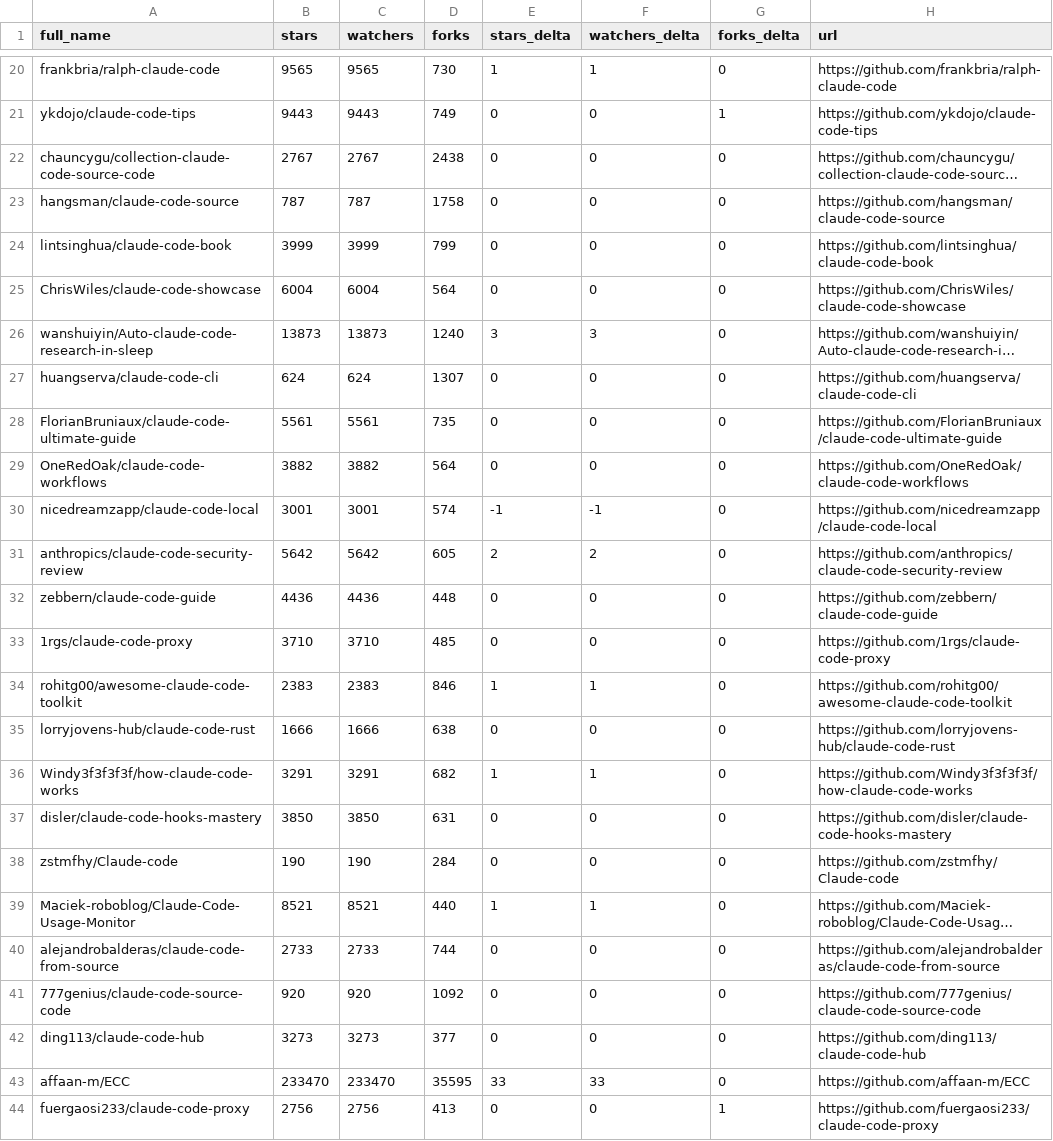
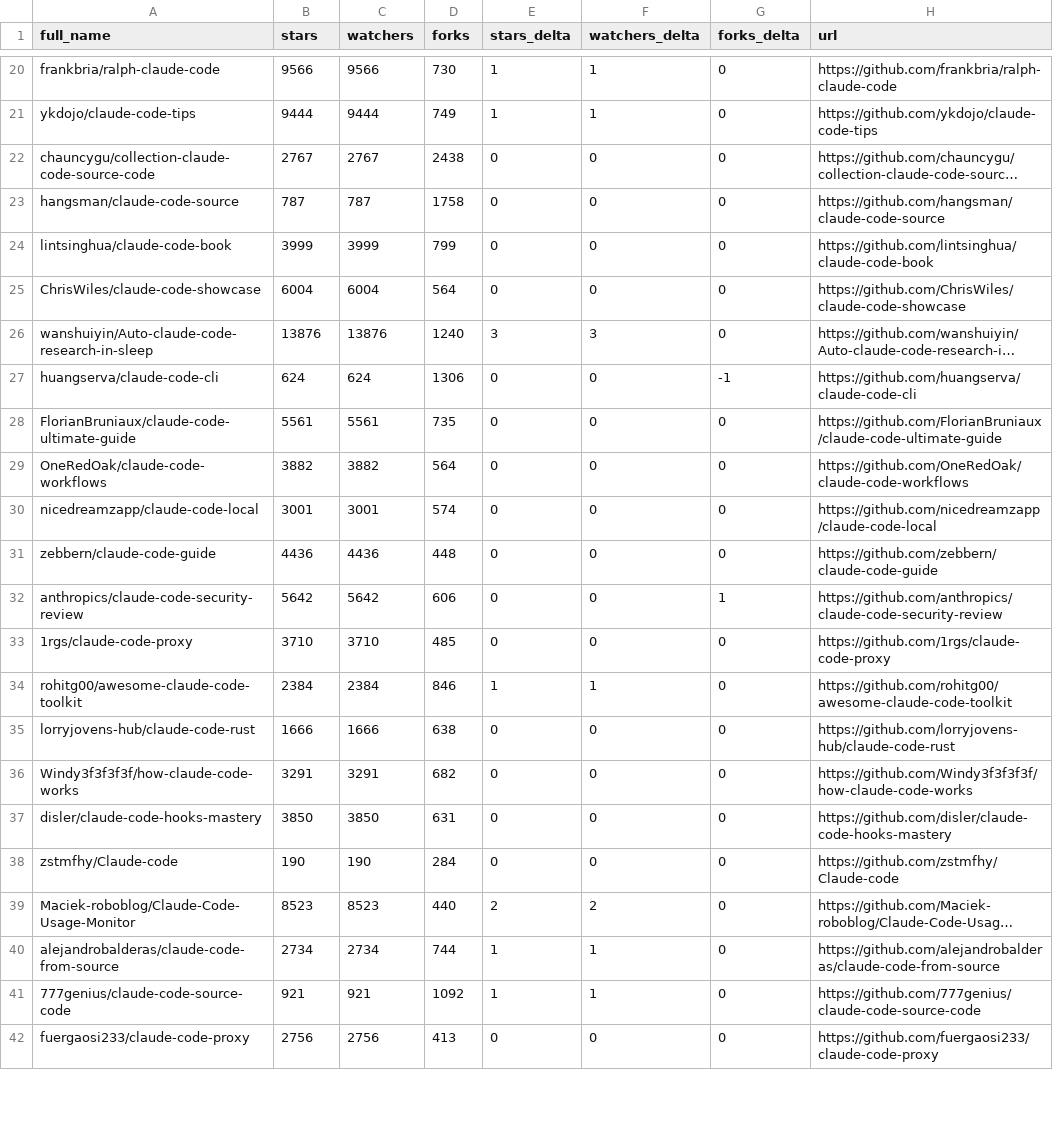
Before and after one commit to binbinao/my-awesome-claude-code, a CSV file: data/repo-ticker.csv, drawn as a sheet; only a part is shown, gaps mark what is left out; long unchanged cells end in …; removed rows and columns are numbered as before the commit, all else as after; the diff covers the shown part only; the diff names each change by its address in the sheet, - before the commit and + after, or states it on an @@ line.

```diff
--- a/data/repo-ticker.csv
+++ b/data/repo-ticker.csv
-B20 (stars): 9565
+B20 (stars): 9566
-C20 (watchers): 9565
+C20 (watchers): 9566
-B21 (stars): 9443
+B21 (stars): 9444
-C21 (watchers): 9443
+C21 (watchers): 9444
-E21 (stars_delta): 0
+E21 (stars_delta): 1
-F21 (watchers_delta): 0
+F21 (watchers_delta): 1
-G21 (forks_delta): 1
+G21 (forks_delta): 0
-B26 (stars): 13873
+B26 (stars): 13876
-C26 (watchers): 13873
+C26 (watchers): 13876
-D27 (forks): 1307
+D27 (forks): 1306
-G27 (forks_delta): 0
+G27 (forks_delta): -1
-E30 (stars_delta): -1
+E30 (stars_delta): 0
-F30 (watchers_delta): -1
+F30 (watchers_delta): 0
-row 31: anthropics/claude-code-security-review | 5642 | 5642 | 605 | 2 | 2 | 0 | https://github.com/anthropics/claude-code-security-review
+row 32: anthropics/claude-code-security-review | 5642 | 5642 | 606 | 0 | 0 | 1 | https://github.com/anthropics/claude-code-security-review
-B34 (stars): 2383
+B34 (stars): 2384
-C34 (watchers): 2383
+C34 (watchers): 2384
-E36 (stars_delta): 1
+E36 (stars_delta): 0
-F36 (watchers_delta): 1
+F36 (watchers_delta): 0
-B39 (stars): 8521
+B39 (stars): 8523
-C39 (watchers): 8521
+C39 (watchers): 8523
-E39 (stars_delta): 1
+E39 (stars_delta): 2
-F39 (watchers_delta): 1
+F39 (watchers_delta): 2
-B40 (stars): 2733
+B40 (stars): 2734
-C40 (watchers): 2733
+C40 (watchers): 2734
-E40:E41 (stars_delta): 0
+E40:E41 (stars_delta): 1
-F40:F41 (watchers_delta): 0
+F40:F41 (watchers_delta): 1
-B41 (stars): 920
+B41 (stars): 921
-C41 (watchers): 920
+C41 (watchers): 921
-row 42: ding113/claude-code-hub | 3273 | 3273 | 377 | 0 | 0 | 0 | https://github.com/ding113/claude-code-hub
-row 43: affaan-m/ECC | 233470 | 233470 | 35595 | 33 | 33 | 0 | https://github.com/affaan-m/ECC
-G42 (forks_delta): 1
+G42 (forks_delta): 0
```
Also changed, not shown: 2 added rows, 1 moved row and 114 edited cells elsewhere in this file, 4 other files.
